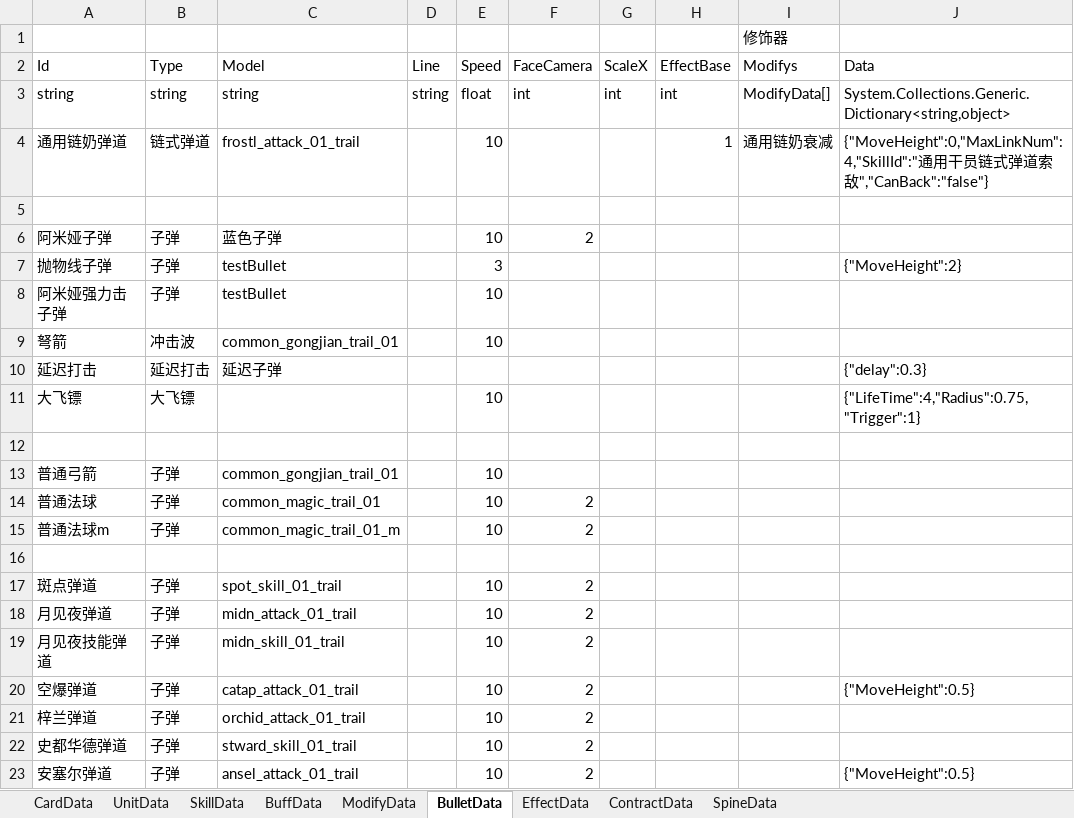
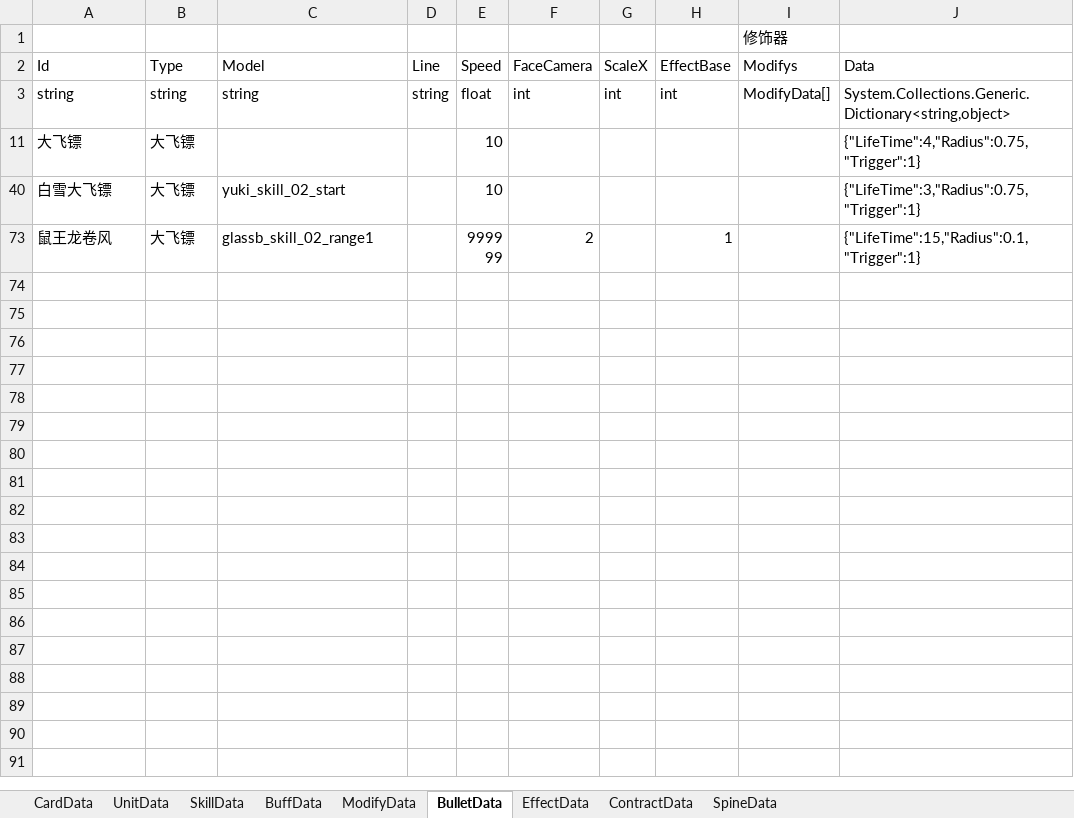
Before and after one commit to XR-857342619/ArkN, an Excel workbook: Excel/Main/battle.xlsx, sheet BulletData, drawn as a sheet; only a part is shown; the shorter side is filled out with more unchanged rows; values as stored, in another font and other column widths than the file's, no borders; the diff covers the shown part only; the diff names each change by its address in the sheet, - before the commit and + after, or states it on an @@ line.

```diff
--- a/Excel/Main/battle.xlsx (sheet BulletData)
+++ b/Excel/Main/battle.xlsx (sheet BulletData)
@@ row 4 hidden: 通用链奶弹道 | 链式弹道 | frostl_attack_01_trail |  | 10 |  |  | 1 | 通用链奶衰减 | {"MoveHeight":0,"MaxLinkNum":4,"SkillId":"通用干员链式弹道索敌","CanBack":"false"} @@
-row 5: (empty)
@@ row 6 hidden: 阿米娅子弹 | 子弹 | 蓝色子弹 |  | 10 | 2 @@
@@ row 7 hidden: 抛物线子弹 | 子弹 | testBullet |  | 3 |  |  |  |  | {"MoveHeight":2} @@
@@ row 8 hidden: 阿米娅强力击子弹 | 子弹 | testBullet |  | 10 @@
@@ row 9 hidden: 弩箭 | 冲击波 | common_gongjian_trail_01 |  | 10 @@
@@ row 10 hidden: 延迟打击 | 延迟打击 | 延迟子弹 |  |  |  |  |  |  | {"delay":0.3} @@
-row 12: (empty)
@@ row 13 hidden: 普通弓箭 | 子弹 | common_gongjian_trail_01 |  | 10 @@
@@ row 14 hidden: 普通法球 | 子弹 | common_magic_trail_01 |  | 10 | 2 @@
@@ row 15 hidden: 普通法球m | 子弹 | common_magic_trail_01_m |  | 10 | 2 @@
-row 16: (empty)
@@ row 17 hidden: 斑点弹道 | 子弹 | spot_skill_01_trail |  | 10 | 2 @@
@@ row 18 hidden: 月见夜弹道 | 子弹 | midn_attack_01_trail |  | 10 | 2 @@
@@ row 19 hidden: 月见夜技能弹道 | 子弹 | midn_skill_01_trail |  | 10 | 2 @@
@@ row 20 hidden: 空爆弹道 | 子弹 | catap_attack_01_trail |  | 10 | 2 |  |  |  | {"MoveHeight":0.5} @@
@@ row 21 hidden: 梓兰弹道 | 子弹 | orchid_attack_01_trail |  | 10 | 2 @@
@@ row 22 hidden: 史都华德弹道 | 子弹 | stward_skill_01_trail |  | 10 | 2 @@
@@ row 23 hidden: 安塞尔弹道 | 子弹 | ansel_attack_01_trail |  | 10 | 2 |  |  |  | {"MoveHeight":0.5} @@
```
Also changed, not shown: 52 hidden or unhidden rows elsewhere in this sheet, 9 other files.
